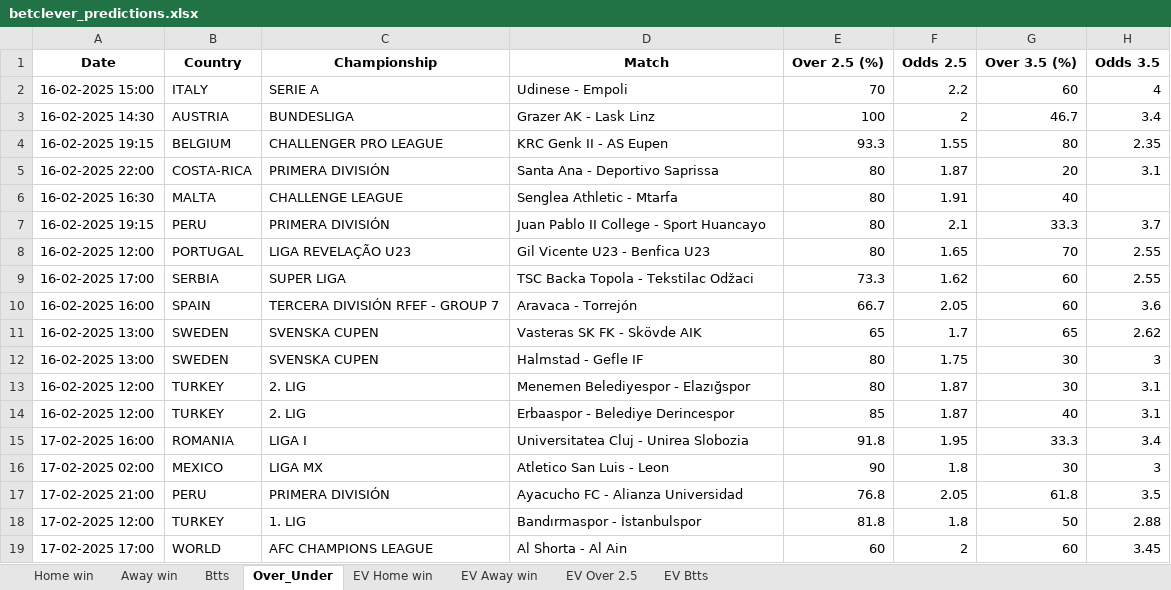
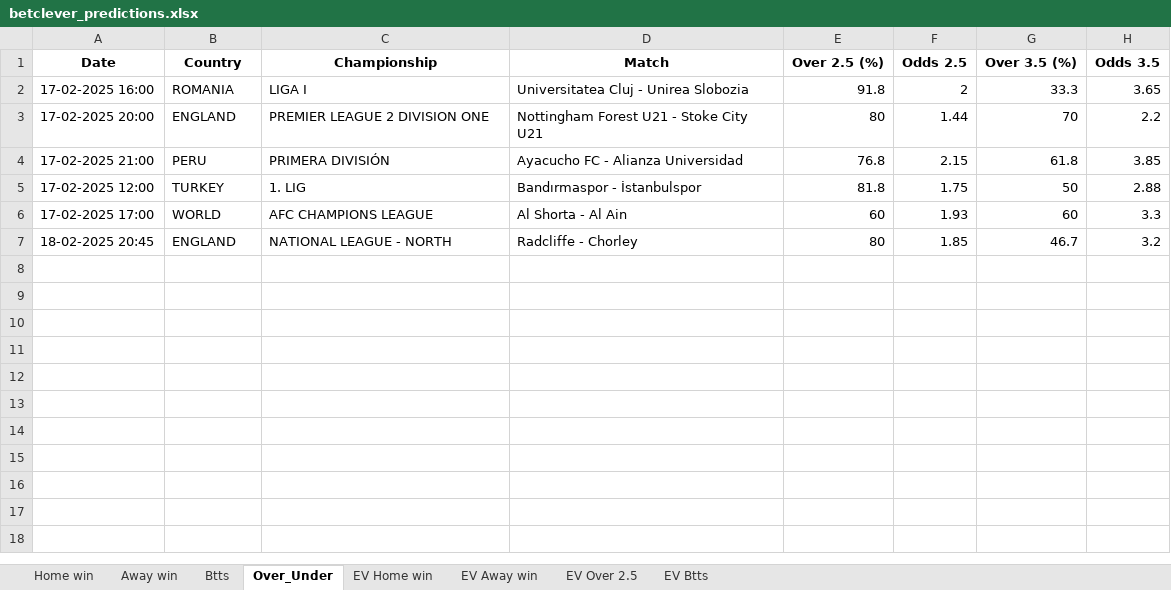
Before and after one commit to dcosta-da/soccer_predictions_scraper, an Excel workbook: scraper/data/betclever_predictions.xlsx, sheet Over_Under, drawn as a sheet; values as stored, in another font and other column widths than the file's, no borders; removed rows and columns are numbered as before the commit, all else as after; the diff names each change by its address in the sheet, - before the commit and + after, or states it on an @@ line.

```diff
--- a/scraper/data/betclever_predictions.xlsx (sheet Over_Under)
+++ b/scraper/data/betclever_predictions.xlsx (sheet Over_Under)
-row 2: 16-02-2025 15:00 | ITALY | SERIE A | Udinese - Empoli | 70 | 2.2 | 60 | 4
-row 3: 16-02-2025 14:30 | AUSTRIA | BUNDESLIGA | Grazer AK - Lask Linz | 100 | 2 | 46.7 | 3.4
-row 4: 16-02-2025 19:15 | BELGIUM | CHALLENGER PRO LEAGUE | KRC Genk II - AS Eupen | 93.3 | 1.55 | 80 | 2.35
-row 5: 16-02-2025 22:00 | COSTA-RICA | PRIMERA DIVISIÓN | Santa Ana - Deportivo Saprissa | 80 | 1.87 | 20 | 3.1
-row 6: 16-02-2025 16:30 | MALTA | CHALLENGE LEAGUE | Senglea Athletic - Mtarfa | 80 | 1.91 | 40
-row 7: 16-02-2025 19:15 | PERU | PRIMERA DIVISIÓN | Juan Pablo II College - Sport Huancayo | 80 | 2.1 | 33.3 | 3.7
-row 8: 16-02-2025 12:00 | PORTUGAL | LIGA REVELAÇÃO U23 | Gil Vicente U23 - Benfica U23 | 80 | 1.65 | 70 | 2.55
-row 9: 16-02-2025 17:00 | SERBIA | SUPER LIGA | TSC Backa Topola - Tekstilac Odžaci | 73.3 | 1.62 | 60 | 2.55
-row 10: 16-02-2025 16:00 | SPAIN | TERCERA DIVISIÓN RFEF - GROUP 7 | Aravaca - Torrejón | 66.7 | 2.05 | 60 | 3.6
-row 11: 16-02-2025 13:00 | SWEDEN | SVENSKA CUPEN | Vasteras SK FK - Skövde AIK | 65 | 1.7 | 65 | 2.62
-row 12: 16-02-2025 13:00 | SWEDEN | SVENSKA CUPEN | Halmstad - Gefle IF | 80 | 1.75 | 30 | 3
-row 13: 16-02-2025 12:00 | TURKEY | 2. LIG | Menemen Belediyespor - Elazığspor | 80 | 1.87 | 30 | 3.1
-row 14: 16-02-2025 12:00 | TURKEY | 2. LIG | Erbaaspor - Belediye Derincespor | 85 | 1.87 | 40 | 3.1
-F2 (Odds 2.5): 1.95
+F2 (Odds 2.5): 2
-H2 (Odds 3.5): 3.4
+H2 (Odds 3.5): 3.65
-row 16: 17-02-2025 02:00 | MEXICO | LIGA MX | Atletico San Luis - Leon | 90 | 1.8 | 30 | 3
+row 3: 17-02-2025 20:00 | ENGLAND | PREMIER LEAGUE 2 DIVISION ONE | Nottingham Forest U21 - Stoke City U21 | 80 | 1.44 | 70 | 2.2
-F4 (Odds 2.5): 2.05
+F4 (Odds 2.5): 2.15
-H4 (Odds 3.5): 3.5
+H4 (Odds 3.5): 3.85
-F5 (Odds 2.5): 1.8
+F5 (Odds 2.5): 1.75
-F6 (Odds 2.5): 2
+F6 (Odds 2.5): 1.93
-H6 (Odds 3.5): 3.45
+H6 (Odds 3.5): 3.3
+row 7: 18-02-2025 20:45 | ENGLAND | NATIONAL LEAGUE - NORTH | Radcliffe - Chorley | 80 | 1.85 | 46.7 | 3.2
```
Also changed, not shown: sheet EV Home win, sheet EV Btts, sheet EV Away win, sheet Btts, sheet EV Over 2.5, sheet Home win, 1 more sheet.
